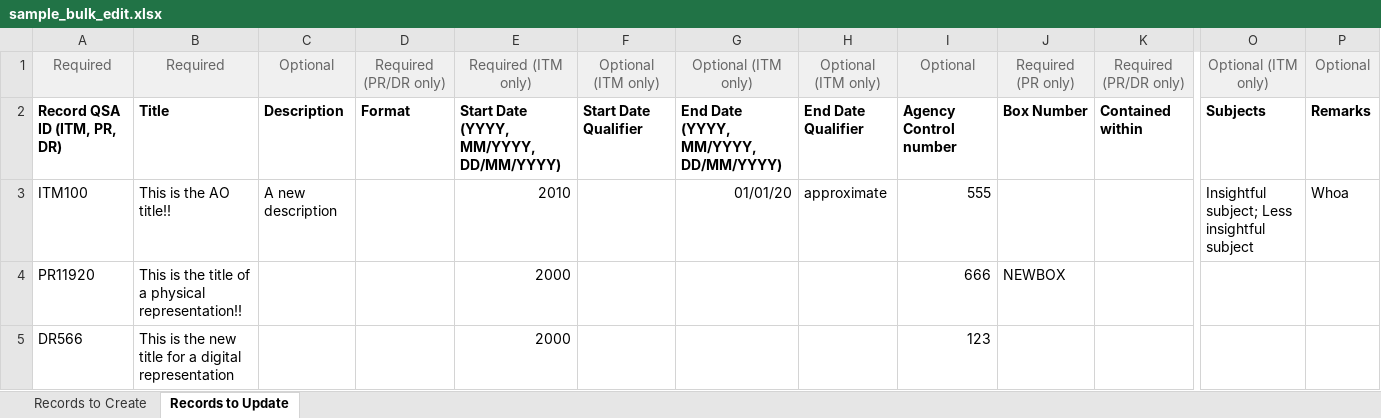
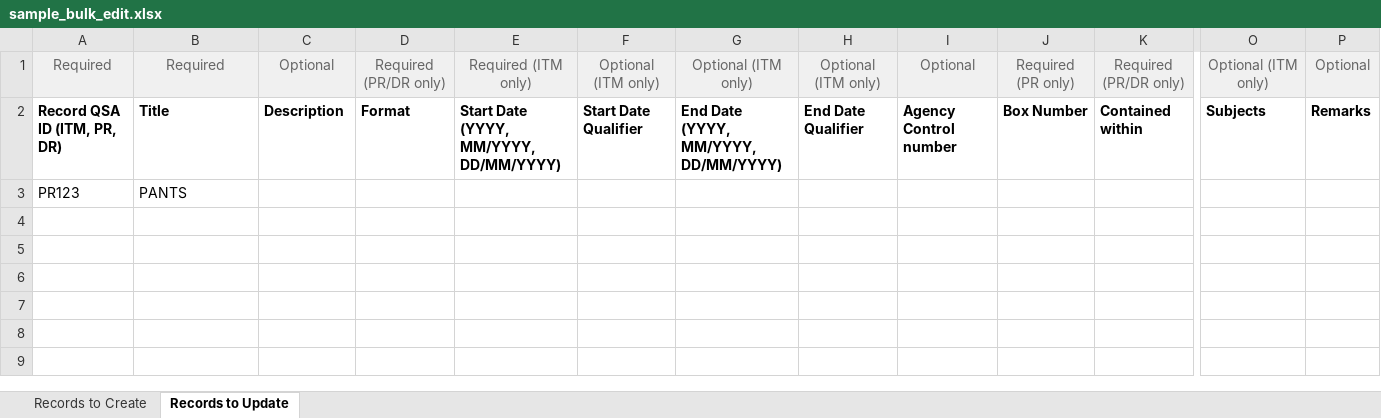
Before and after one commit to Roakz/as_runcorn, an Excel workbook: sample_bulk_edit.xlsx, sheet Records to Update, drawn as a sheet; only a part is shown, gaps mark what is left out; values as stored, in another font and other column widths than the file's, no borders; removed rows and columns are numbered as before the commit, all else as after; rows hold the shown columns only; the diff names each change by its address in the sheet, - before the commit and + after, or states it on an @@ line.

```diff
--- a/sample_bulk_edit.xlsx (sheet Records to Update)
+++ b/sample_bulk_edit.xlsx (sheet Records to Update)
-row 3: ITM100 | This is the AO title!! | A new description |  | 2010 |  | 01/01/20 | approximate | 555 |  |  | Insightful subject; Less insightful subject | Whoa
-row 4: PR11920 | This is the title of a physical representation!! |  |  | 2000 |  |  |  | 666 | NEWBOX
-row 5: DR566 | This is the new title for a digital representation |  |  | 2000 |  |  |  | 123
+row 3: PR123 | PANTS
```
Also changed, not shown: sheet Records to Create, 2 other files.
